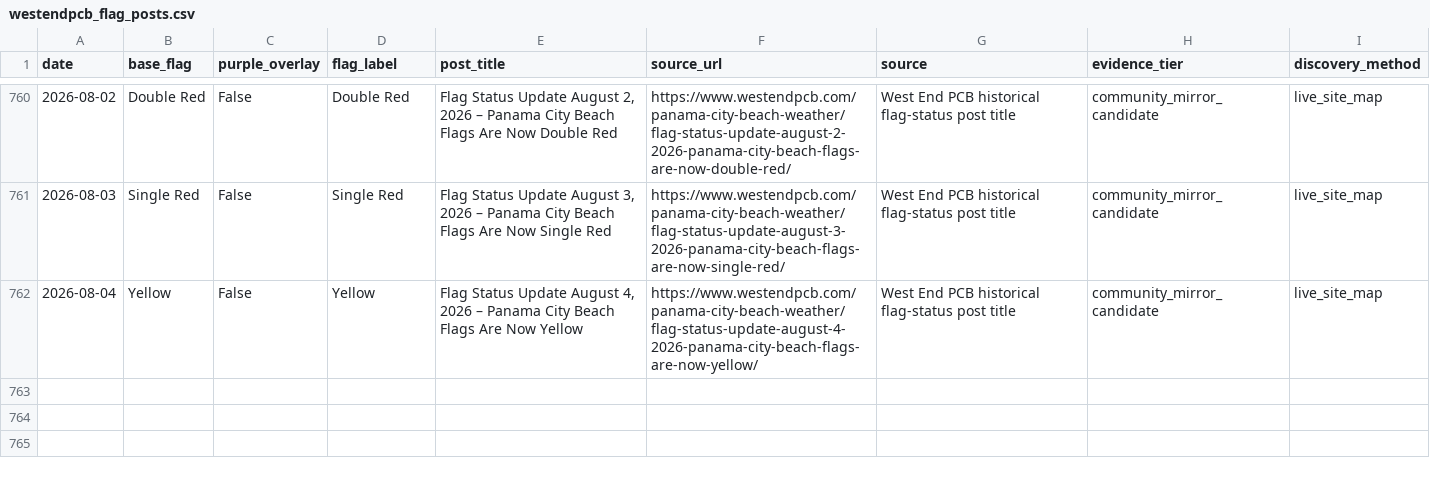
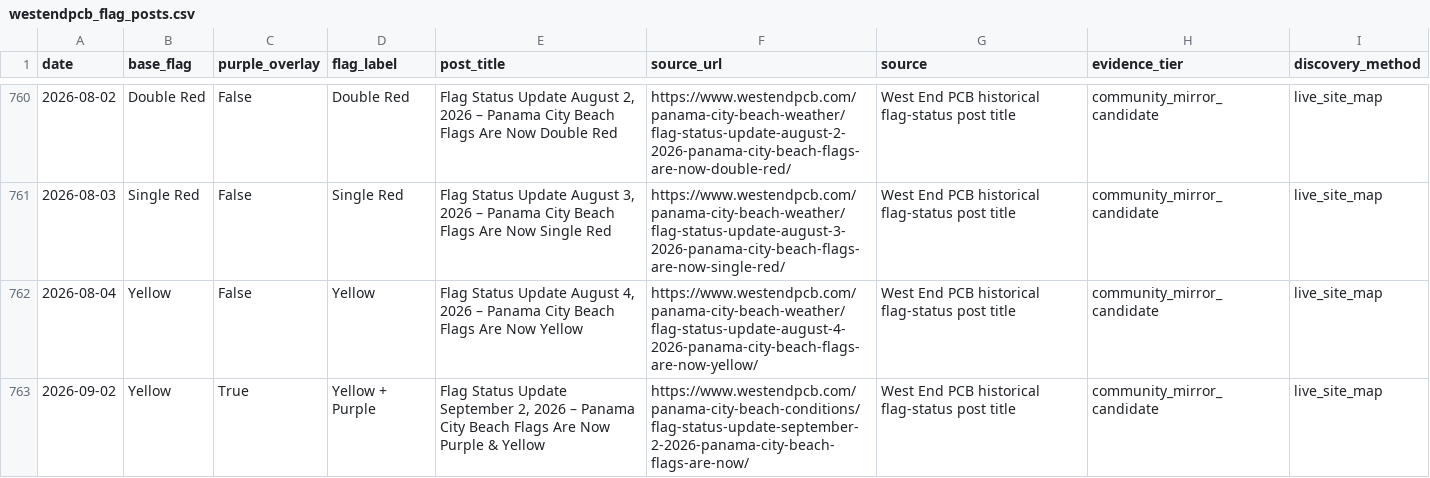
Before and after one commit to DCMedic/safe2swimpcb, a CSV file: data/westendpcb_flag_posts.csv, drawn as a sheet; only a part is shown, gaps mark what is left out; the diff names each change by its address in the sheet, - before the commit and + after, or states it on an @@ line.

```diff
--- a/data/westendpcb_flag_posts.csv
+++ b/data/westendpcb_flag_posts.csv
+row 763: 2026-09-02 | Yellow | True | Yellow + Purple | Flag Status Update September 2, 2026 – Panama City Beach Flags Are Now Purple & Yellow | https://www.westendpcb.com/panama-city-beach-conditions/flag-status-update-september-2-2026-panama-city-beach-flags-are-now/ | West End PCB historical flag-status post title | community_mirror_candidate | live_site_map
```
Also changed, not shown: data/model_training.csv, data/westendpcb_flag_overlap_audit.csv, 7 other files.
